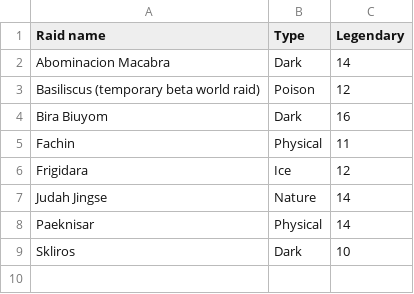
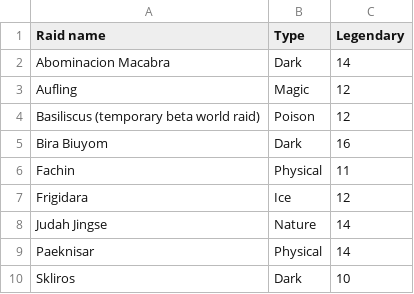
Before and after one commit to Matrix4348/Dragons-of-the-Void---Raid-Loot-Tiers, a CSV file: community-gathered data/Base damage taken/World raids.csv, drawn as a sheet.

Commit message:
Add Aufling (#34)

```diff
--- a/community-gathered data/Base damage taken/World raids.csv
+++ b/community-gathered data/Base damage taken/World raids.csv
@@ -2,2 +2,3 @@ Raid name,Type,Legendary
 Abominacion Macabra,Dark,14
+Aufling,Magic,12
 Basiliscus (temporary beta world raid),Poison,12
```
Also changed, not shown: 3 other files.
